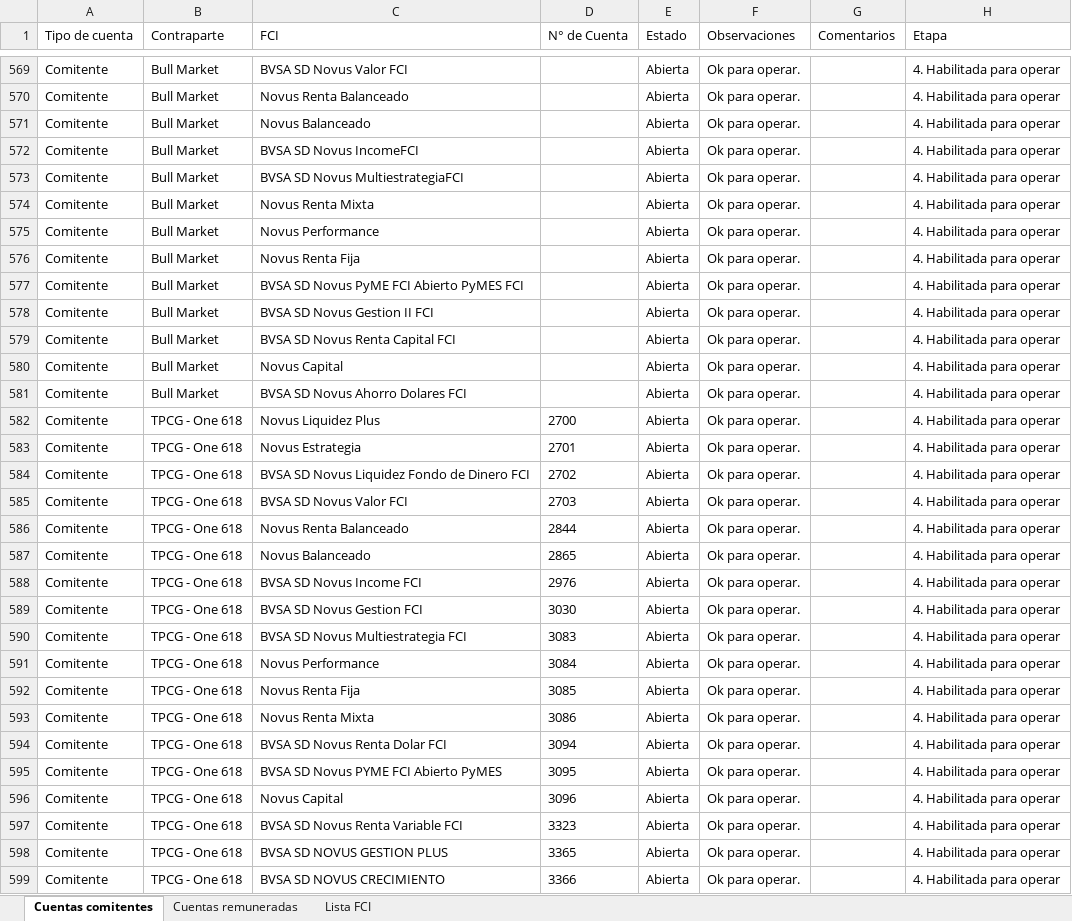
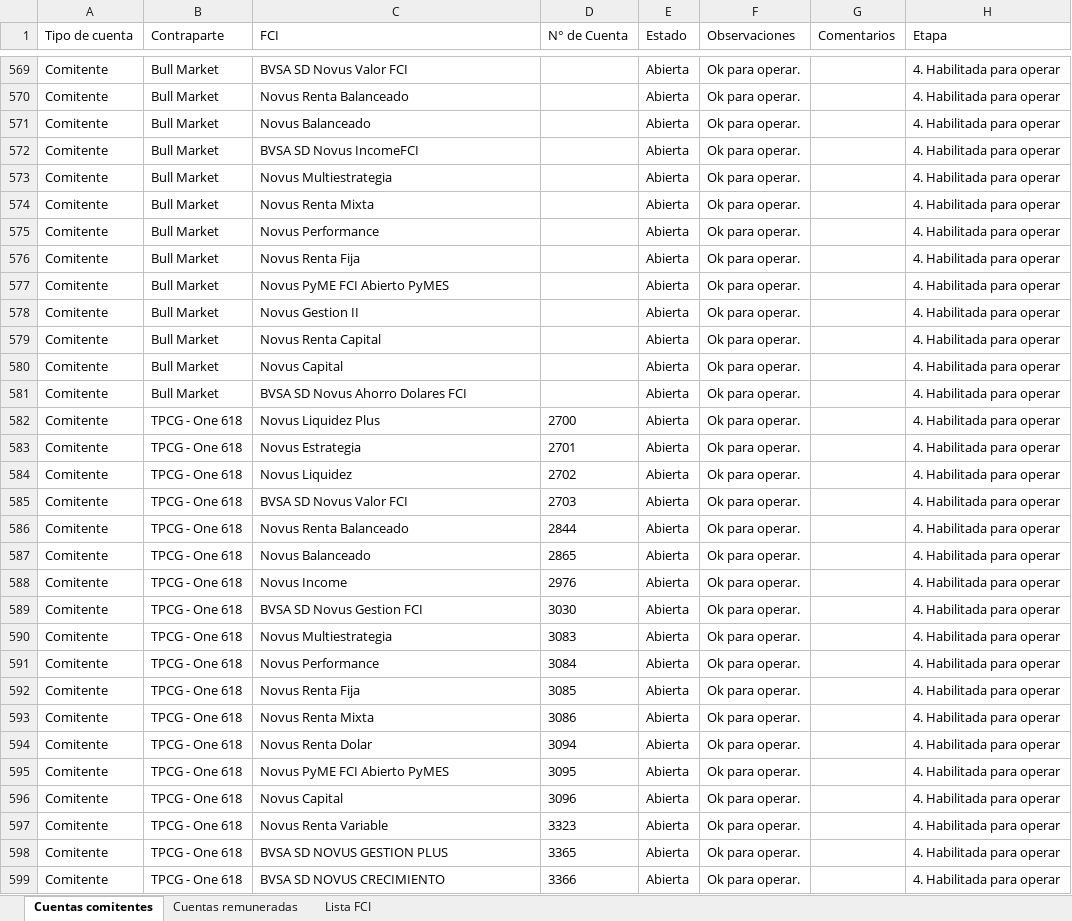
Before and after one commit to lsancci-ops/Novus-Dashboard, an Excel workbook: data/seguimiento_cuentas.xlsx, sheet Cuentas comitentes, drawn as a sheet; only a part is shown, gaps mark what is left out; values as stored, in another font and other column widths than the file's, no borders; the diff covers the shown part only; the diff names each change by its address in the sheet, - before the commit and + after, or states it on an @@ line.

Commit message:
Seguimiento de cuentas · LS · 2026-09-04 16:44

```diff
--- a/data/seguimiento_cuentas.xlsx (sheet Cuentas comitentes)
+++ b/data/seguimiento_cuentas.xlsx (sheet Cuentas comitentes)
-C573 (FCI): BVSA SD Novus MultiestrategiaFCI
+C573 (FCI): Novus Multiestrategia
-C577 (FCI): BVSA SD Novus PyME FCI Abierto PyMES FCI
+C577 (FCI): Novus PyME FCI Abierto PyMES
-C578 (FCI): BVSA SD Novus Gestion II FCI
+C578 (FCI): Novus Gestion II
-C579 (FCI): BVSA SD Novus Renta Capital FCI
+C579 (FCI): Novus Renta Capital
-C584 (FCI): BVSA SD Novus Liquidez Fondo de Dinero FCI
+C584 (FCI): Novus Liquidez
-C588 (FCI): BVSA SD Novus Income FCI
+C588 (FCI): Novus Income
-C590 (FCI): BVSA SD Novus Multiestrategia FCI
+C590 (FCI): Novus Multiestrategia
-C594 (FCI): BVSA SD Novus Renta Dolar FCI
+C594 (FCI): Novus Renta Dolar
-C595 (FCI): BVSA SD Novus PYME FCI Abierto PyMES
+C595 (FCI): Novus PyME FCI Abierto PyMES
-C597 (FCI): BVSA SD Novus Renta Variable FCI
+C597 (FCI): Novus Renta Variable
```
Also changed, not shown: 5 edited cells elsewhere in this sheet.
